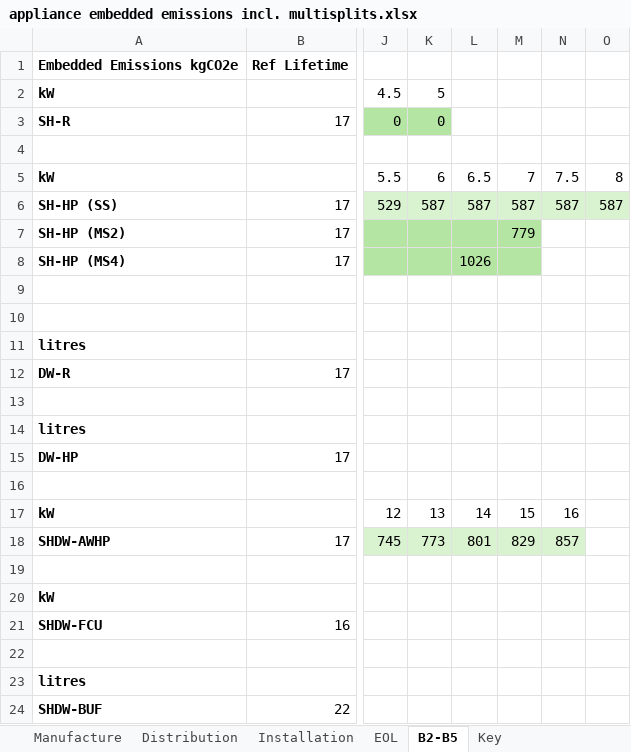
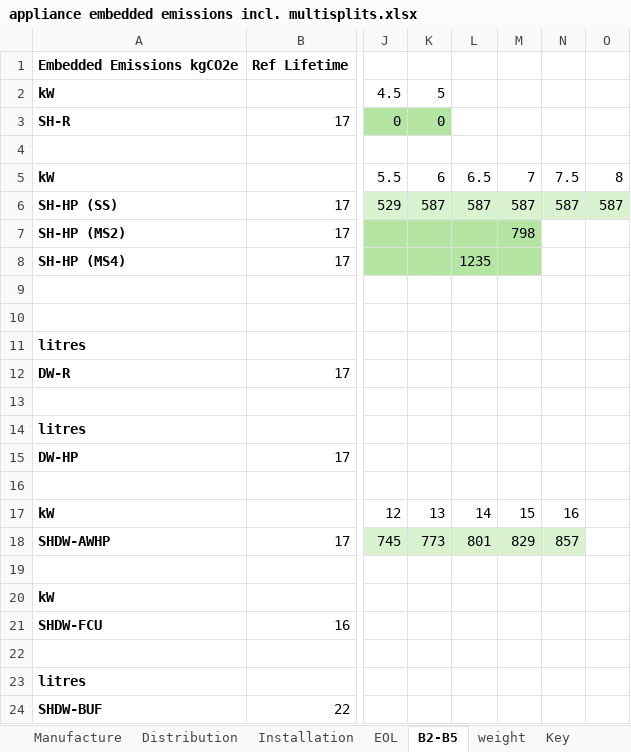
Before and after one commit to pxgo17/EECA_SWH_LCA, an Excel workbook: data/processed/lca/appliance embedded emissions incl. multisplits.xlsx, sheet B2-B5, drawn as a sheet; only a part is shown, gaps mark what is left out; values as stored, in another font and other column widths than the file's, no borders; the diff names each change by its address in the sheet, - before the commit and + after, or states it on an @@ line.

```diff
--- a/data/processed/lca/appliance embedded emissions incl. multisplits.xlsx (sheet B2-B5)
+++ b/data/processed/lca/appliance embedded emissions incl. multisplits.xlsx (sheet B2-B5)
+sheet tab: weight
-M7: 779
+M7: 798
-L8: 1026
+L8: 1235
```
Also changed, not shown: sheet Distribution, sheet Key, sheet Manufacture, sheet Installation, sheet EOL, excel/SWH_capacity_formatting_18-07-2025.xlsx, 15 other files.
